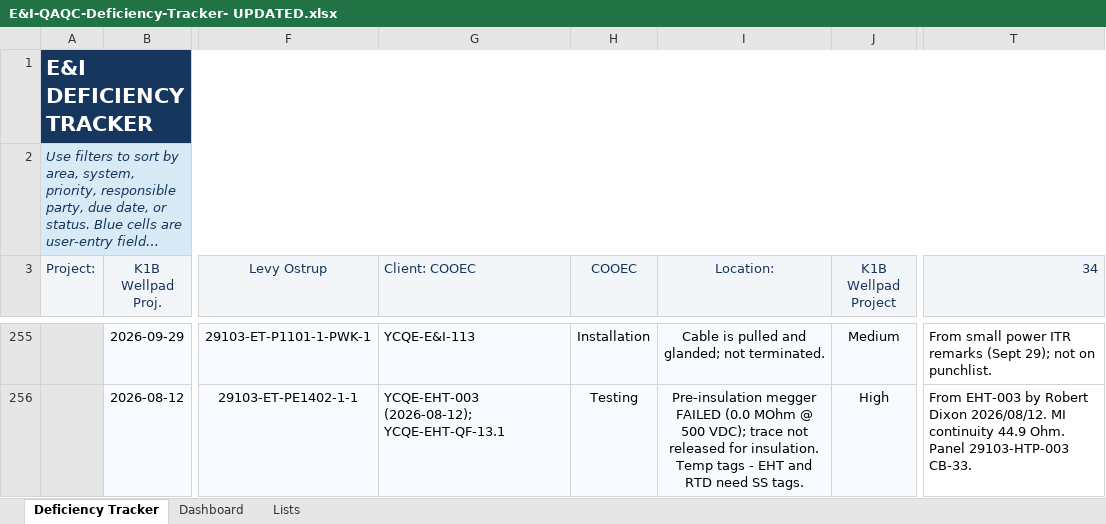
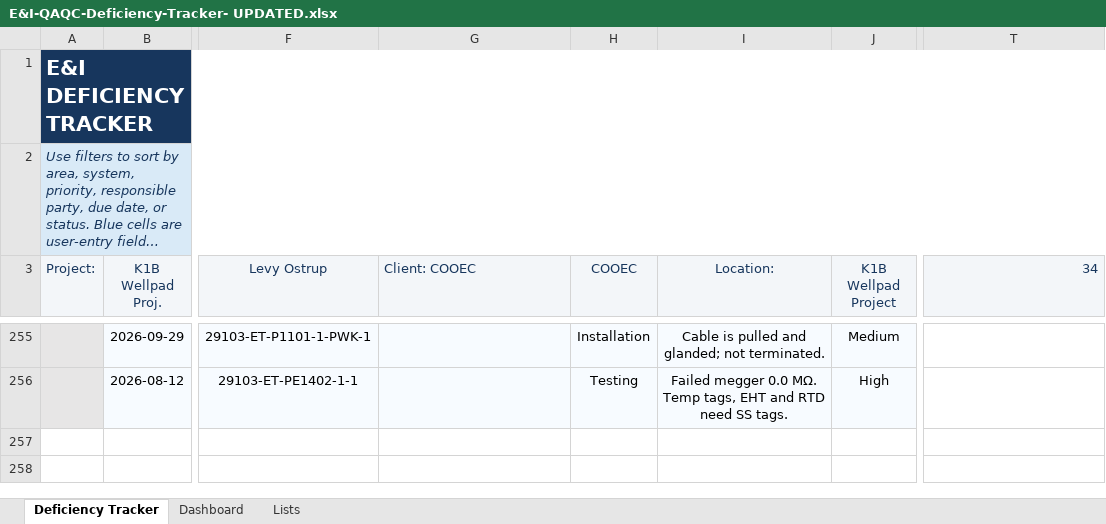
Before and after one commit to um4q/Sensei-Index, an Excel workbook: 10-01_GIM_GONCHO/E&I-QAQC-Deficiency-Tracker- UPDATED.xlsx, sheet Deficiency Tracker, drawn as a sheet; only a part is shown, gaps mark what is left out; long unchanged cells end in …; values as stored, in another font and other column widths than the file's, no borders; charts and pictures and conditional formats and table styles not drawn; the diff covers the shown part only; the diff names each change by its address in the sheet, - before the commit and + after, or states it on an @@ line.

```diff
--- a/10-01_GIM_GONCHO/E&I-QAQC-Deficiency-Tracker- UPDATED.xlsx (sheet Deficiency Tracker)
+++ b/10-01_GIM_GONCHO/E&I-QAQC-Deficiency-Tracker- UPDATED.xlsx (sheet Deficiency Tracker)
-G255 (Client: COOEC): YCQE-E&I-113
+G255 (Client: COOEC): (empty)
-T255 (34): From small power ITR remarks (Sept 29); not on punchlist.
+T255 (34): (empty)
-G256 (Client: COOEC): YCQE-EHT-003 (2026-08-12); YCQE-EHT-QF-13.1
+G256 (Client: COOEC): (empty)
-I256 (Location:): Pre-insulation megger FAILED (0.0 MOhm @ 500 VDC); trace not released for insulation. Temp tags - EHT and…
+I256 (Location:): Failed megger 0.0 MΩ. Temp tags, EHT and…
-T256 (34): From EHT-003 by Robert Dixon 2026/08/12. MI continuity 44.9 Ohm. Panel 29103-HTP-003 CB-33.
+T256 (34): (empty)
```
Also changed, not shown: 60 edited cells elsewhere in this sheet, 58 other files.
